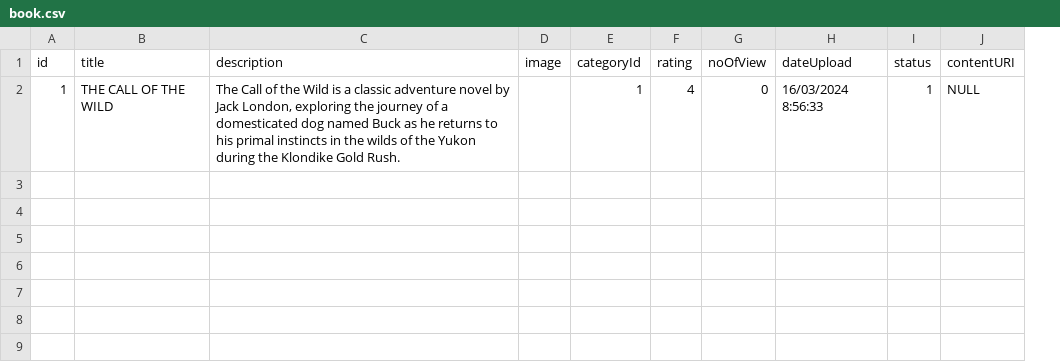
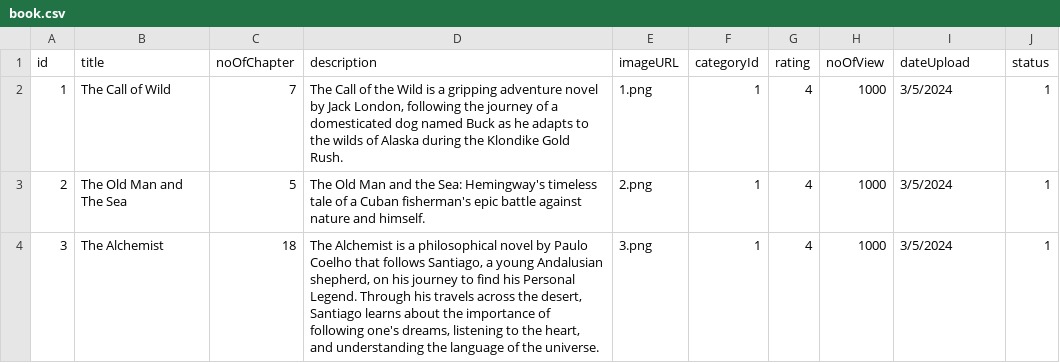
Before and after one commit to glucoseck007/FUMIC, a CSV file: app/src/main/assets/book.csv, drawn as a sheet; removed rows and columns are numbered as before the commit, all else as after; the diff names each change by its address in the sheet, - before the commit and + after, or states it on an @@ line.

Commit message:
Big update: "Merge branch Khanh into Master"

```diff
--- a/app/src/main/assets/book.csv
+++ b/app/src/main/assets/book.csv
+column C (noOfChapter), row 2: 7
-column D (image), empty
+column E (imageURL), row 2: 1.png
-column J (contentURI), row 2: NULL
-B2 (title): THE CALL OF THE WILD
+B2 (title): The Call of Wild
-D2 (description): …is a classic adventure novel by Jack London, exploring the journey of a domesticated dog named Buck as he returns to his primal instincts in the wilds of the Yukon during the…
+D2 (description): …is a gripping adventure novel by Jack London, following the journey of a domesticated dog named Buck as he adapts to the wilds of Alaska during the…
-H2 (noOfView): 0
+H2 (noOfView): 1000
-I2 (dateUpload): 16/03/2024 8:56:33
+I2 (dateUpload): 3/5/2024
+row 3: 2 | The Old Man and The Sea | 5 | The Old Man and the Sea: Hemingway's timeless tale of a Cuban fisherman's epic battle against nature and himself. | 2.png | 1 | 4 | 1000 | 3/5/2024 | 1
+row 4: 3 | The Alchemist | 18 | The Alchemist is a philosophical novel by Paulo Coelho that follows Santiago, a young Andalusian shepherd, on his journey to find his Personal Legend. Through his travels across the desert, Santiago learns about the importance of following one's dreams, listening to the heart, and understanding the language of the universe. | 3.png | 1 | 4 | 1000 | 3/5/2024 | 1
```
